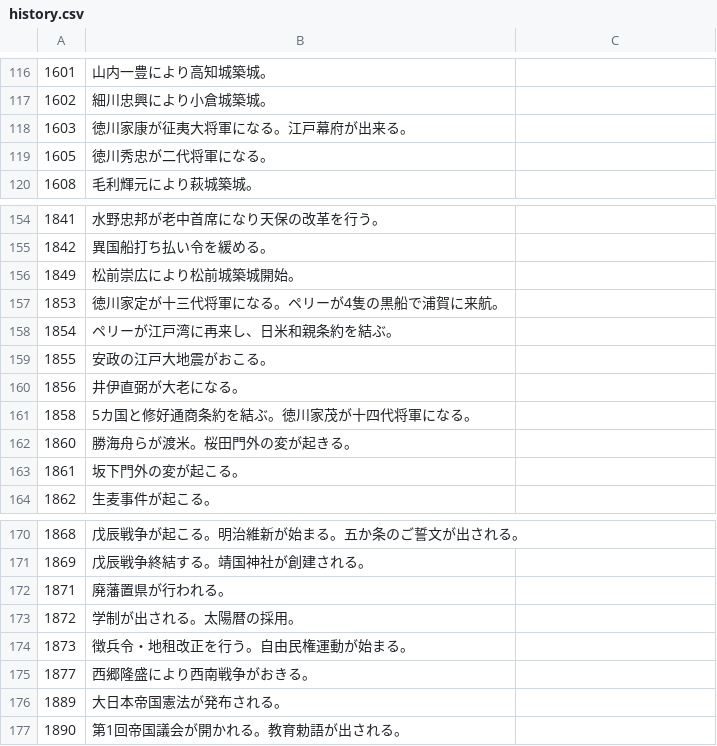
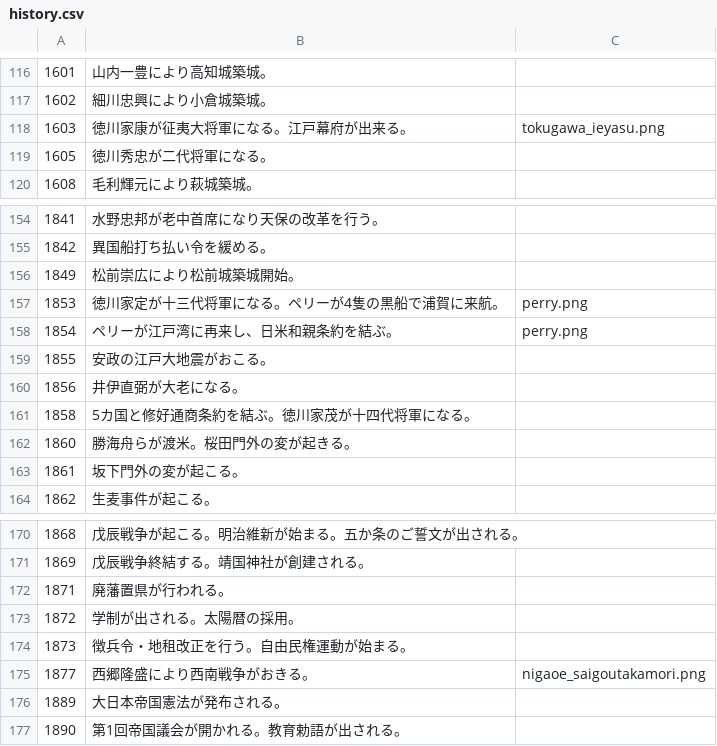
Before and after one commit to KaoriBaba/HistoriCaloc, a CSV file: HistoriCalc/csv/history.csv, drawn as a sheet; only a part is shown, gaps mark what is left out; the diff covers the shown part only.

```diff
--- a/HistoriCalc/csv/history.csv
+++ b/HistoriCalc/csv/history.csv
@@ -117,3 +117,3 @@
 1602,細川忠興により小倉城築城。,
-1603,徳川家康が征夷大将軍になる。江戸幕府が出来る。,
+1603,徳川家康が征夷大将軍になる。江戸幕府が出来る。,tokugawa_ieyasu.png
 1605,徳川秀忠が二代将軍になる。,
@@ -156,4 +156,4 @@
 1849,松前崇広により松前城築城開始。,
-1853,徳川家定が十三代将軍になる。ペリーが4隻の黒船で浦賀に来航。,
-1854,ペリーが江戸湾に再来し、日米和親条約を結ぶ。,
+1853,徳川家定が十三代将軍になる。ペリーが4隻の黒船で浦賀に来航。,perry.png
+1854,ペリーが江戸湾に再来し、日米和親条約を結ぶ。,perry.png
 1855,安政の江戸大地震がおこる。,
@@ -174,3 +174,3 @@
 1873,徴兵令・地租改正を行う。自由民権運動が始まる。,
-1877,西郷隆盛により西南戦争がおきる。,
+1877,西郷隆盛により西南戦争がおきる。,nigaoe_saigoutakamori.png
 1889,大日本帝国憲法が発布される。,
```
Also changed, not shown: 31 edited cells elsewhere in this file, 18 other files.
